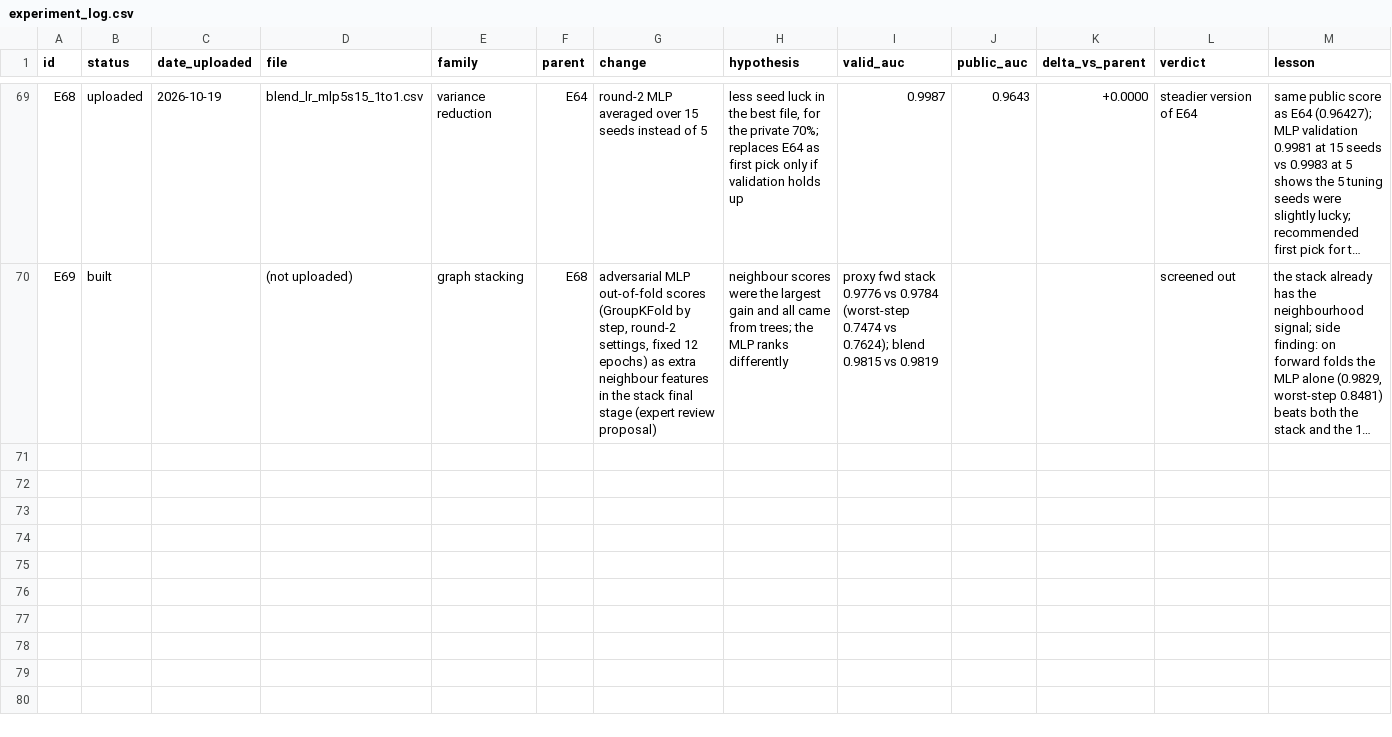
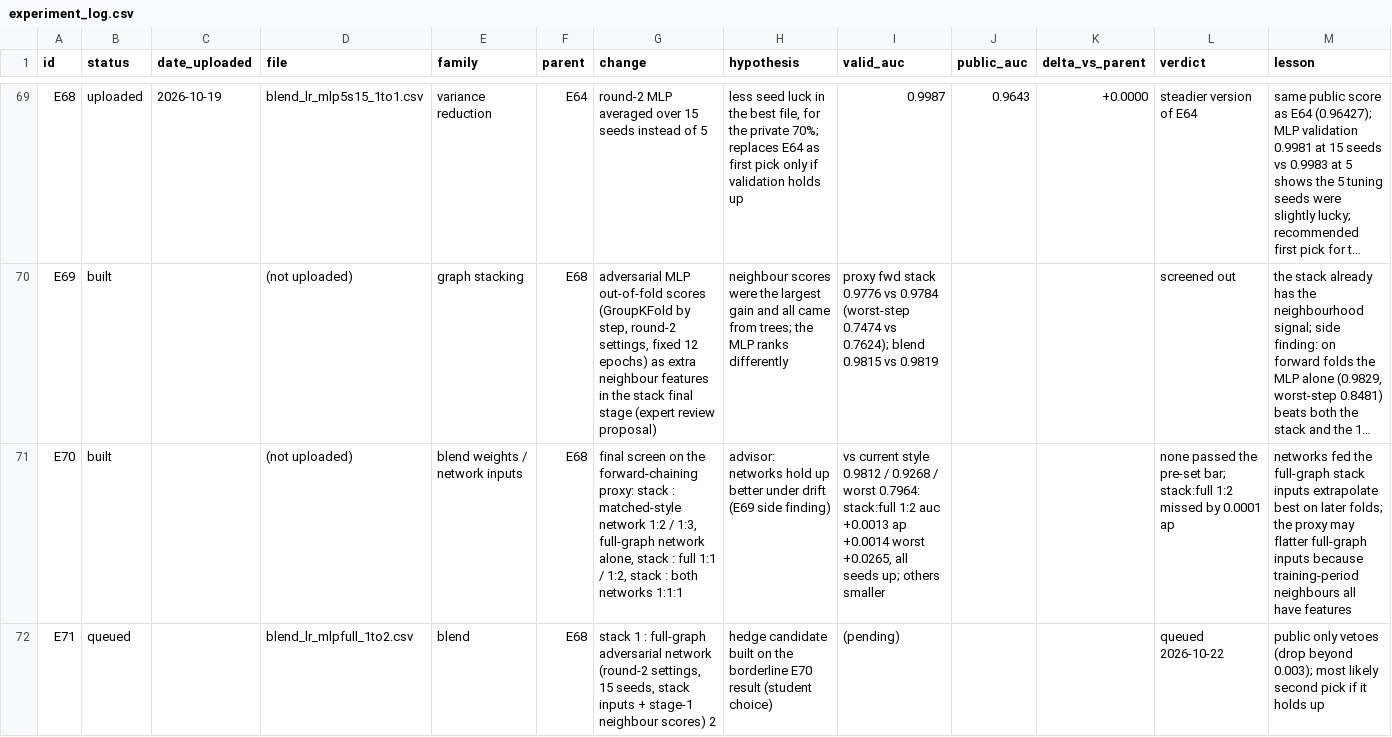
Before and after one commit to ykwong2002/bt4012-kaggle-competition, a CSV file: experiment_log.csv, drawn as a sheet; only a part is shown, gaps mark what is left out; long unchanged cells end in …; the diff names each change by its address in the sheet, - before the commit and + after, or states it on an @@ line.

```diff
--- a/experiment_log.csv
+++ b/experiment_log.csv
+row 71: E70 | built |  | (not uploaded) | blend weights / network inputs | E68 | final screen on the forward-chaining proxy: stack : matched-style network 1:2 / 1:3, full-graph network alone, stack : full 1:1 / 1:2, stack : both networks 1:1:1 | advisor: networks hold up better under drift (E69 side finding) | vs current style 0.9812 / 0.9268 / worst 0.7964: stack:full 1:2 auc +0.0013 ap +0.0014 worst +0.0265, all seeds up; others smaller |  |  | none passed the pre-set bar; stack:full 1:2 missed by 0.0001 ap | networks fed the full-graph stack inputs extrapolate best on later folds; the proxy may flatter full-graph inputs because training-period neighbours all have features
+row 72: E71 | queued |  | blend_lr_mlpfull_1to2.csv | blend | E68 | stack 1 : full-graph adversarial network (round-2 settings, 15 seeds, stack inputs + stage-1 neighbour scores) 2 | hedge candidate built on the borderline E70 result (student choice) | (pending) |  |  | queued 2026-10-22 | public only vetoes (drop beyond 0.003); most likely second pick if it holds up
```
Also changed, not shown: 1 other file.
